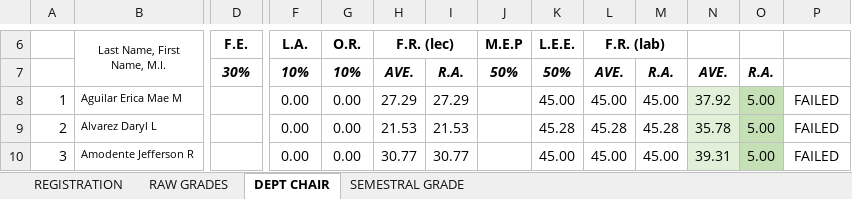
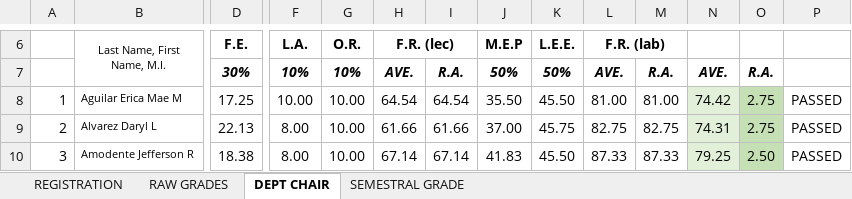
Before and after one commit to ghilo17/Grading-Sheets-First-Sem-2017-2018, an Excel workbook: DCIT 65 - CS 3C/LEC AND LAB.xlsx, sheet DEPT CHAIR, drawn as a sheet; only a part is shown, gaps mark what is left out; values as stored, in another font and other column widths than the file's, no borders; conditional formats not drawn; the diff covers the shown part only; the diff names each change by its address in the sheet, - before the commit and + after, or states it on an @@ line.

```diff
--- a/DCIT 65 - CS 3C/LEC AND LAB.xlsx (sheet DEPT CHAIR)
+++ b/DCIT 65 - CS 3C/LEC AND LAB.xlsx (sheet DEPT CHAIR)
-D8 (F.E.): (empty)
+D8 (F.E.): 17.25
-F8 (L.A.): 0.00
+F8 (L.A.): 10.00
-G8:G10 (O.R.): 0.00
+G8:G10 (O.R.): 10.00
-H8 (F.R. (lec)): 27.29
+H8 (F.R. (lec)): 64.54
-I8: 27.29
+I8: 64.54
-J8 (M.E.P): (empty)
+J8 (M.E.P): 35.50
-K8 (L.E.E.): 45.00
+K8 (L.E.E.): 45.50
-L8 (F.R. (lab)): 45.00
+L8 (F.R. (lab)): 81.00
-M8: 45.00
+M8: 81.00
-N8: 37.92
+N8: 74.42
-O8:O9: 5.00
+O8:O9: 2.75
-P8:P10: FAILED
+P8:P10: PASSED
-D9 (F.E.): (empty)
+D9 (F.E.): 22.13
-F9:F10 (L.A.): 0.00
+F9:F10 (L.A.): 8.00
-H9 (F.R. (lec)): 21.53
+H9 (F.R. (lec)): 61.66
-I9: 21.53
+I9: 61.66
-J9 (M.E.P): (empty)
+J9 (M.E.P): 37.00
-K9 (L.E.E.): 45.28
+K9 (L.E.E.): 45.75
-L9 (F.R. (lab)): 45.28
+L9 (F.R. (lab)): 82.75
-M9: 45.28
+M9: 82.75
-N9: 35.78
+N9: 74.31
-D10 (F.E.): (empty)
+D10 (F.E.): 18.38
-H10 (F.R. (lec)): 30.77
+H10 (F.R. (lec)): 67.14
-I10: 30.77
+I10: 67.14
-J10 (M.E.P): (empty)
+J10 (M.E.P): 41.83
-K10 (L.E.E.): 45.00
+K10 (L.E.E.): 45.50
-L10 (F.R. (lab)): 45.00
+L10 (F.R. (lab)): 87.33
-M10: 45.00
+M10: 87.33
-N10: 39.31
+N10: 79.25
-O10: 5.00
+O10: 2.50
```
Also changed, not shown: 310 edited cells elsewhere in this sheet, sheet RAW GRADES, sheet SEMESTRAL GRADE, sheet REGISTRATION, formulas that keep their value, hidden cells, DCIT 65 - CS 3A/LEC AND LAB - CS 3A.xlsx, DCIT 65 - CS 3B/LEC AND LAB.xlsx.
